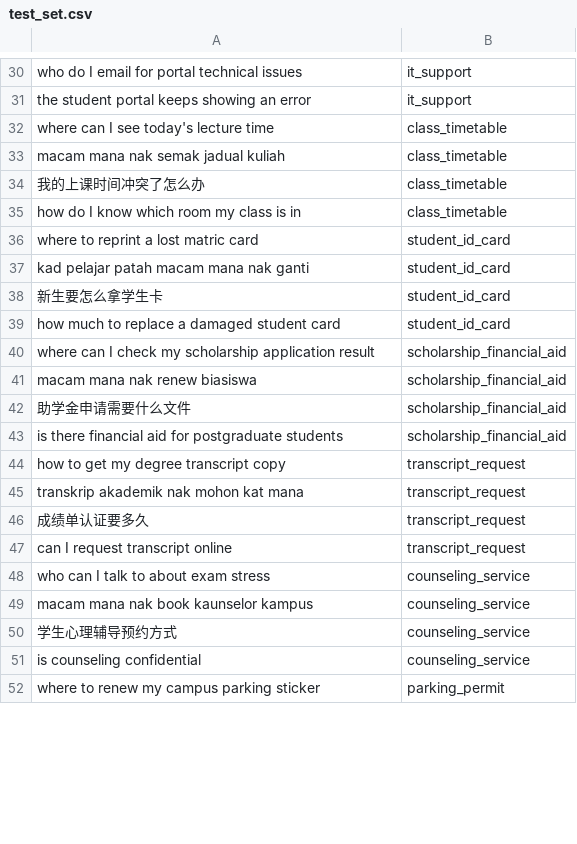
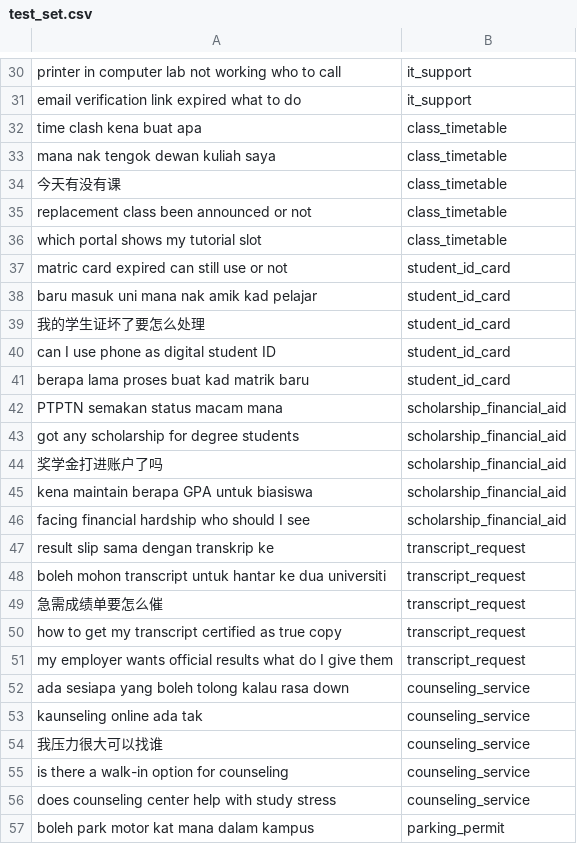
Before and after one commit to taneason/Campus-FAQ-Chatbot, a CSV file: data/test_set.csv, drawn as a sheet; only a part is shown, gaps mark what is left out; removed rows and columns are numbered as before the commit, all else as after; the diff covers the shown part only; the diff names each change by its address in the sheet, - before the commit and + after, or states it on an @@ line.

```diff
--- a/data/test_set.csv
+++ b/data/test_set.csv
-A30: who do I email for portal technical issues
+A30: printer in computer lab not working who to call
-A31: the student portal keeps showing an error
+A31: email verification link expired what to do
-A32: where can I see today's lecture time
+A32: time clash kena buat apa
-A33: macam mana nak semak jadual kuliah
+A33: mana nak tengok dewan kuliah saya
-A34: 我的上课时间冲突了怎么办
+A34: 今天有没有课
+row 35: replacement class been announced or not | class_timetable
-A36: how do I know which room my class is in
+A36: which portal shows my tutorial slot
-A37: where to reprint a lost matric card
+A37: matric card expired can still use or not
-A38: kad pelajar patah macam mana nak ganti
+A38: baru masuk uni mana nak amik kad pelajar
-A39: 新生要怎么拿学生卡
+A39: 我的学生证坏了要怎么处理
-A40: how much to replace a damaged student card
+A40: can I use phone as digital student ID
+row 41: berapa lama proses buat kad matrik baru | student_id_card
+row 42: PTPTN semakan status macam mana | scholarship_financial_aid
-A43: where can I check my scholarship application result
+A43: got any scholarship for degree students
+row 44: 奖学金打进账户了吗 | scholarship_financial_aid
-A45: macam mana nak renew biasiswa
+A45: kena maintain berapa GPA untuk biasiswa
-row 42: 助学金申请需要什么文件 | scholarship_financial_aid
-A46: is there financial aid for postgraduate students
+A46: facing financial hardship who should I see
-A47: how to get my degree transcript copy
+A47: result slip sama dengan transkrip ke
-A48: transkrip akademik nak mohon kat mana
+A48: boleh mohon transcript untuk hantar ke dua universiti
-A49: 成绩单认证要多久
+A49: 急需成绩单要怎么催
-A50: can I request transcript online
+A50: how to get my transcript certified as true copy
+row 51: my employer wants official results what do I give them | transcript_request
-A52: who can I talk to about exam stress
+A52: ada sesiapa yang boleh tolong kalau rasa down
-A53: macam mana nak book kaunselor kampus
+A53: kaunseling online ada tak
-A54: 学生心理辅导预约方式
+A54: 我压力很大可以找谁
-A55: is counseling confidential
+A55: is there a walk-in option for counseling
+row 56: does counseling center help with study stress | counseling_service
-A57: where to renew my campus parking sticker
+A57: boleh park motor kat mana dalam kampus
```
Also changed, not shown: 7 added rows, 5 removed rows and 30 edited cells elsewhere in this file, data/evaluation_metrics.csv, data/evaluation_results.csv, 17 other files.
